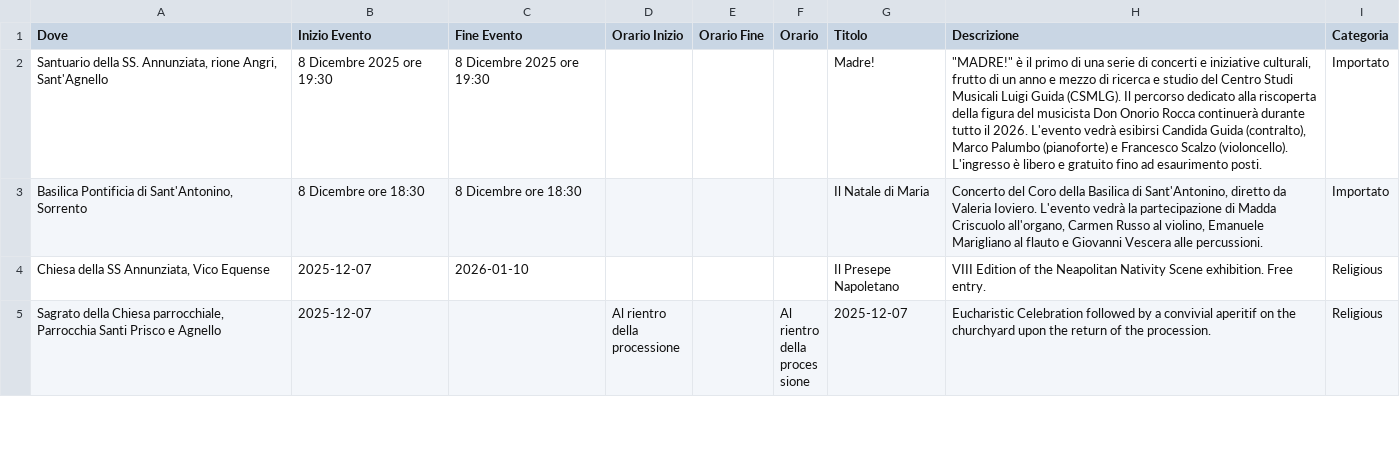
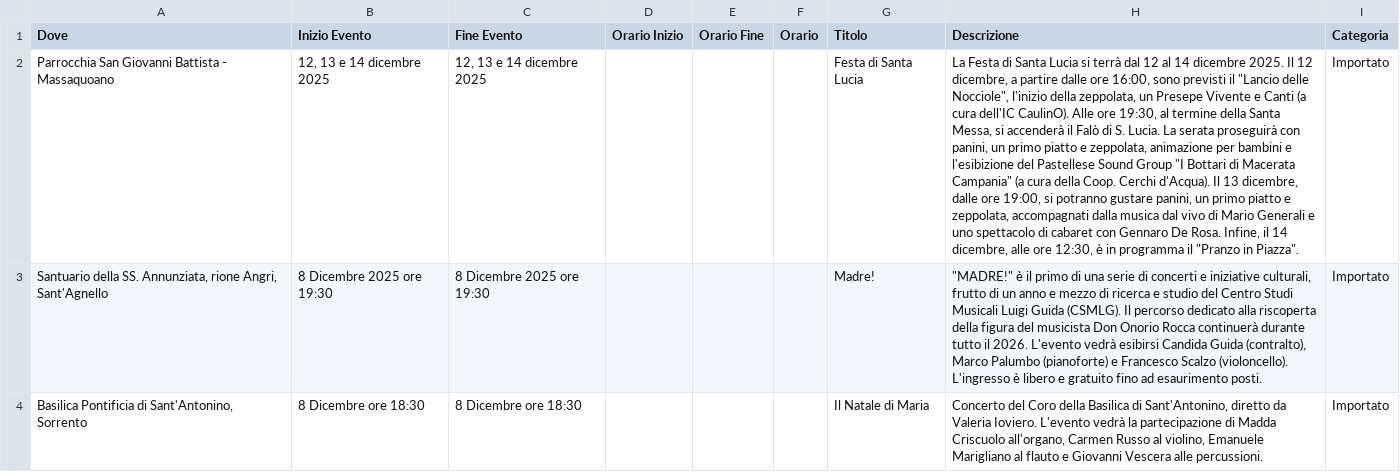
Before and after one commit to mich-de/events2025, a CSV file: eventi_natale_2025.csv, drawn as a sheet; only a part is shown; the shorter side is filled out with more unchanged rows; the diff names each change by its address in the sheet, - before the commit and + after, or states it on an @@ line.

Commit message:
feat: Aggiorna eventi dal dashboard [2025-12-08T13:41:28.896Z]

```diff
--- a/eventi_natale_2025.csv
+++ b/eventi_natale_2025.csv
+row 2: Parrocchia San Giovanni Battista - Massaquoano | 12, 13 e 14 dicembre 2025 | 12, 13 e 14 dicembre 2025 |  |  |  | Festa di Santa Lucia | La Festa di Santa Lucia si terrà dal 12 al 14 dicembre 2025. Il 12 dicembre, a partire dalle ore 16:00, sono previsti il "Lancio delle Nocciole", l'inizio della zeppolata, un Presepe Vivente e Canti (a cura dell'IC CaulinO). Alle ore 19:30, al termine della Santa Messa, si accenderà il Falò di S. Lucia. La serata proseguirà con panini, un primo piatto e zeppolata, animazione per bambini e l'esibizione del Pastellese Sound Group "I Bottari di Macerata Campania" (a cura della Coop. Cerchi d'Acqua). Il 13 dicembre, dalle ore 19:00, si potranno gustare panini, un primo piatto e zeppolata, accompagnati dalla musica dal vivo di Mario Generali e uno spettacolo di cabaret con Gennaro De Rosa. Infine, il 14 dicembre, alle ore 12:30, è in programma il "Pranzo in Piazza". | Importato
```
